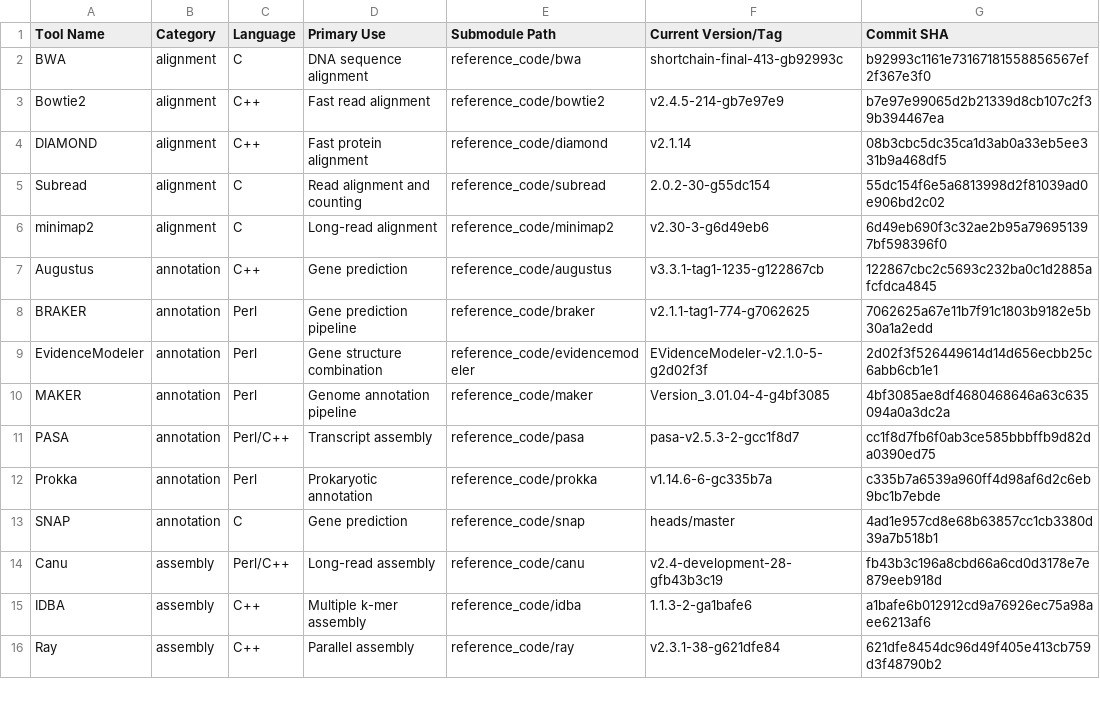
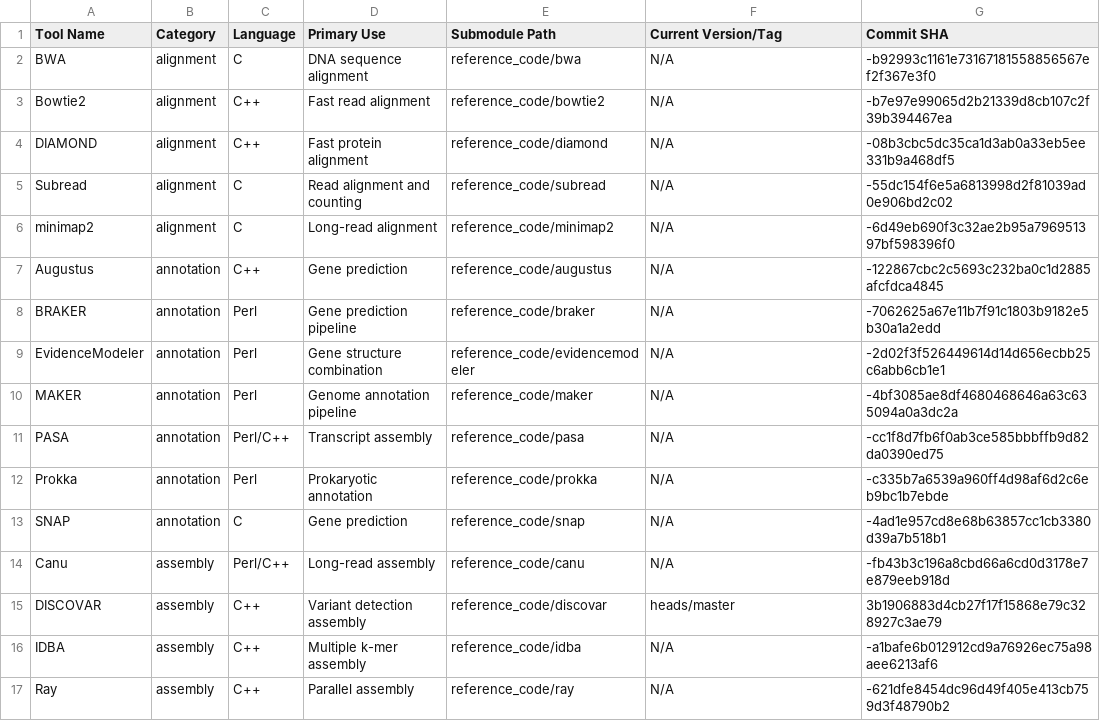
Before and after one commit to yassineS/bio_ai_experiment, a CSV file: reference_code/SUBMODULES.csv, drawn as a sheet; only a part is shown; the diff covers the shown part only.

```diff
--- a/reference_code/SUBMODULES.csv
+++ b/reference_code/SUBMODULES.csv
@@ -1,16 +1,17 @@
 Tool Name,Category,Language,Primary Use,Submodule Path,Current Version/Tag,Commit SHA
-BWA,alignment,C,DNA sequence alignment,reference_code/bwa,shortchain-final-413-gb92993c,b92993c1161e73167181558856567ef2f367e3f0
-Bowtie2,alignment,C++,Fast read alignment,reference_code/bowtie2,v2.4.5-214-gb7e97e9,b7e97e99065d2b21339d8cb107c2f39b394467ea
-DIAMOND,alignment,C++,Fast protein alignment,reference_code/diamond,v2.1.14,08b3cbc5dc35ca1d3ab0a33eb5ee331b9a468df5
-Subread,alignment,C,Read alignment and counting,reference_code/subread,2.0.2-30-g55dc154,55dc154f6e5a6813998d2f81039ad0e906bd2c02
-minimap2,alignment,C,Long-read alignment,reference_code/minimap2,v2.30-3-g6d49eb6,6d49eb690f3c32ae2b95a796951397bf598396f0
-Augustus,annotation,C++,Gene prediction,reference_code/augustus,v3.3.1-tag1-1235-g122867cb,122867cbc2c5693c232ba0c1d2885afcfdca4845
-BRAKER,annotation,Perl,Gene prediction pipeline,reference_code/braker,v2.1.1-tag1-774-g7062625,7062625a67e11b7f91c1803b9182e5b30a1a2edd
-EvidenceModeler,annotation,Perl,Gene structure combination,reference_code/evidencemodeler,EVidenceModeler-v2.1.0-5-g2d02f3f,2d02f3f526449614d14d656ecbb25c6abb6cb1e1
-MAKER,annotation,Perl,Genome annotation pipeline,reference_code/maker,Version_3.01.04-4-g4bf3085,4bf3085ae8df4680468646a63c635094a0a3dc2a
-PASA,annotation,Perl/C++,Transcript assembly,reference_code/pasa,pasa-v2.5.3-2-gcc1f8d7,cc1f8d7fb6f0ab3ce585bbbffb9d82da0390ed75
-Prokka,annotation,Perl,Prokaryotic annotation,reference_code/prokka,v1.14.6-6-gc335b7a,c335b7a6539a960ff4d98af6d2c6eb9bc1b7ebde
-SNAP,annotation,C,Gene prediction,reference_code/snap,heads/master,4ad1e957cd8e68b63857cc1cb3380d39a7b518b1
-Canu,assembly,Perl/C++,Long-read assembly,reference_code/canu,v2.4-development-28-gfb43b3c19,fb43b3c196a8cbd66a6cd0d3178e7e879eeb918d
-IDBA,assembly,C++,Multiple k-mer assembly,reference_code/idba,1.1.3-2-ga1bafe6,a1bafe6b012912cd9a76926ec75a98aee6213af6
-Ray,assembly,C++,Parallel assembly,reference_code/ray,v2.3.1-38-g621dfe84,621dfe8454dc96d49f405e413cb759d3f48790b2
+BWA,alignment,C,DNA sequence alignment,reference_code/bwa,N/A,-b92993c1161e73167181558856567ef2f367e3f0
+Bowtie2,alignment,C++,Fast read alignment,reference_code/bowtie2,N/A,-b7e97e99065d2b21339d8cb107c2f39b394467ea
+DIAMOND,alignment,C++,Fast protein alignment,reference_code/diamond,N/A,-08b3cbc5dc35ca1d3ab0a33eb5ee331b9a468df5
+Subread,alignment,C,Read alignment and counting,reference_code/subread,N/A,-55dc154f6e5a6813998d2f81039ad0e906bd2c02
+minimap2,alignment,C,Long-read alignment,reference_code/minimap2,N/A,-6d49eb690f3c32ae2b95a796951397bf598396f0
+Augustus,annotation,C++,Gene prediction,reference_code/augustus,N/A,-122867cbc2c5693c232ba0c1d2885afcfdca4845
+BRAKER,annotation,Perl,Gene prediction pipeline,reference_code/braker,N/A,-7062625a67e11b7f91c1803b9182e5b30a1a2edd
+EvidenceModeler,annotation,Perl,Gene structure combination,reference_code/evidencemodeler,N/A,-2d02f3f526449614d14d656ecbb25c6abb6cb1e1
+MAKER,annotation,Perl,Genome annotation pipeline,reference_code/maker,N/A,-4bf3085ae8df4680468646a63c635094a0a3dc2a
+PASA,annotation,Perl/C++,Transcript assembly,reference_code/pasa,N/A,-cc1f8d7fb6f0ab3ce585bbbffb9d82da0390ed75
+Prokka,annotation,Perl,Prokaryotic annotation,reference_code/prokka,N/A,-c335b7a6539a960ff4d98af6d2c6eb9bc1b7ebde
+SNAP,annotation,C,Gene prediction,reference_code/snap,N/A,-4ad1e957cd8e68b63857cc1cb3380d39a7b518b1
+Canu,assembly,Perl/C++,Long-read assembly,reference_code/canu,N/A,-fb43b3c196a8cbd66a6cd0d3178e7e879eeb918d
+DISCOVAR,assembly,C++,Variant detection assembly,reference_code/discovar,heads/master,3b1906883d4cb27f17f15868e79c328927c3ae79
+IDBA,assembly,C++,Multiple k-mer assembly,reference_code/idba,N/A,-a1bafe6b012912cd9a76926ec75a98aee6213af6
+Ray,assembly,C++,Parallel assembly,reference_code/ray,N/A,-621dfe8454dc96d49f405e413cb759d3f48790b2
```
Also changed, not shown: 2 added rows and 54 edited cells elsewhere in this file, 4 other files.
